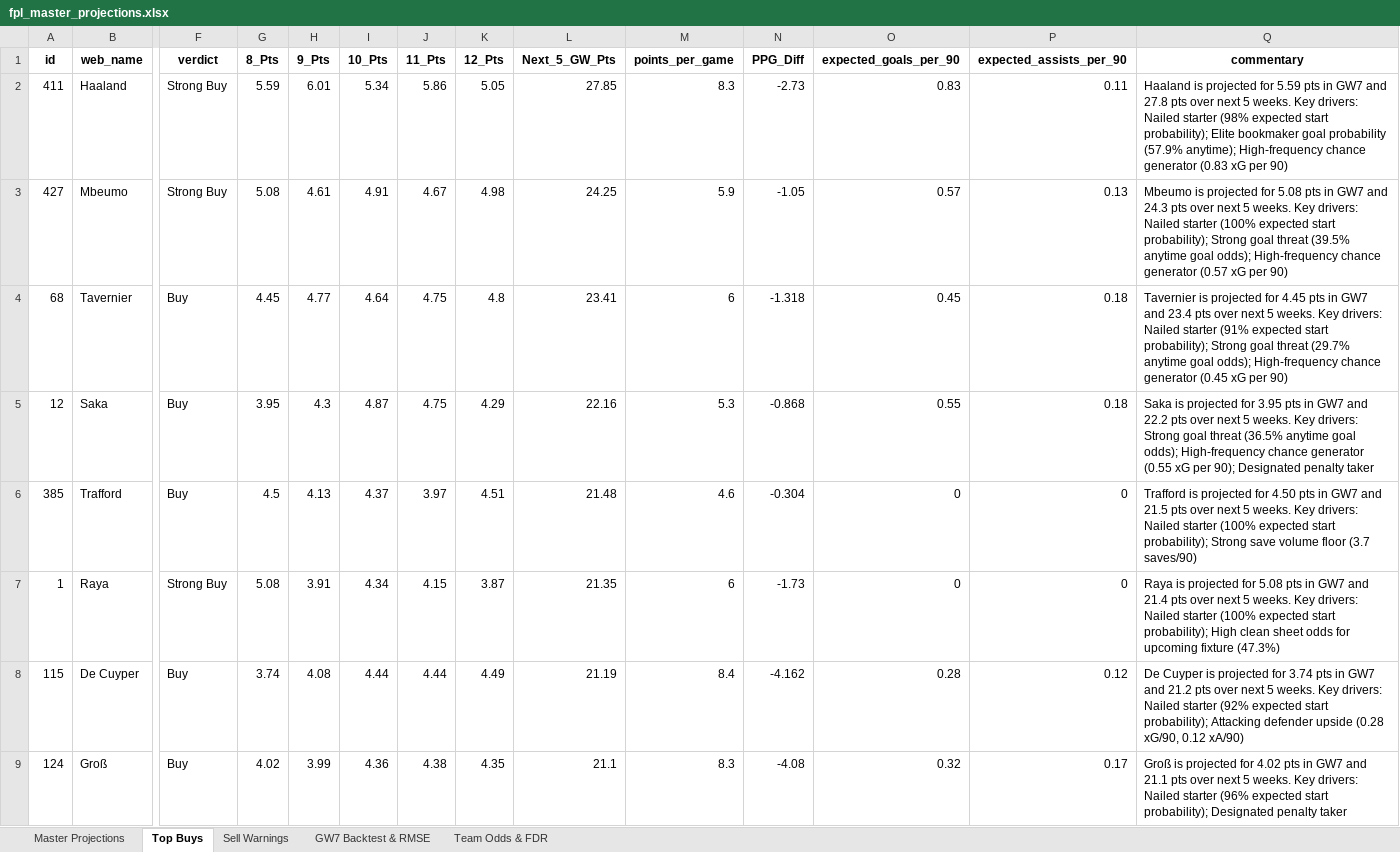
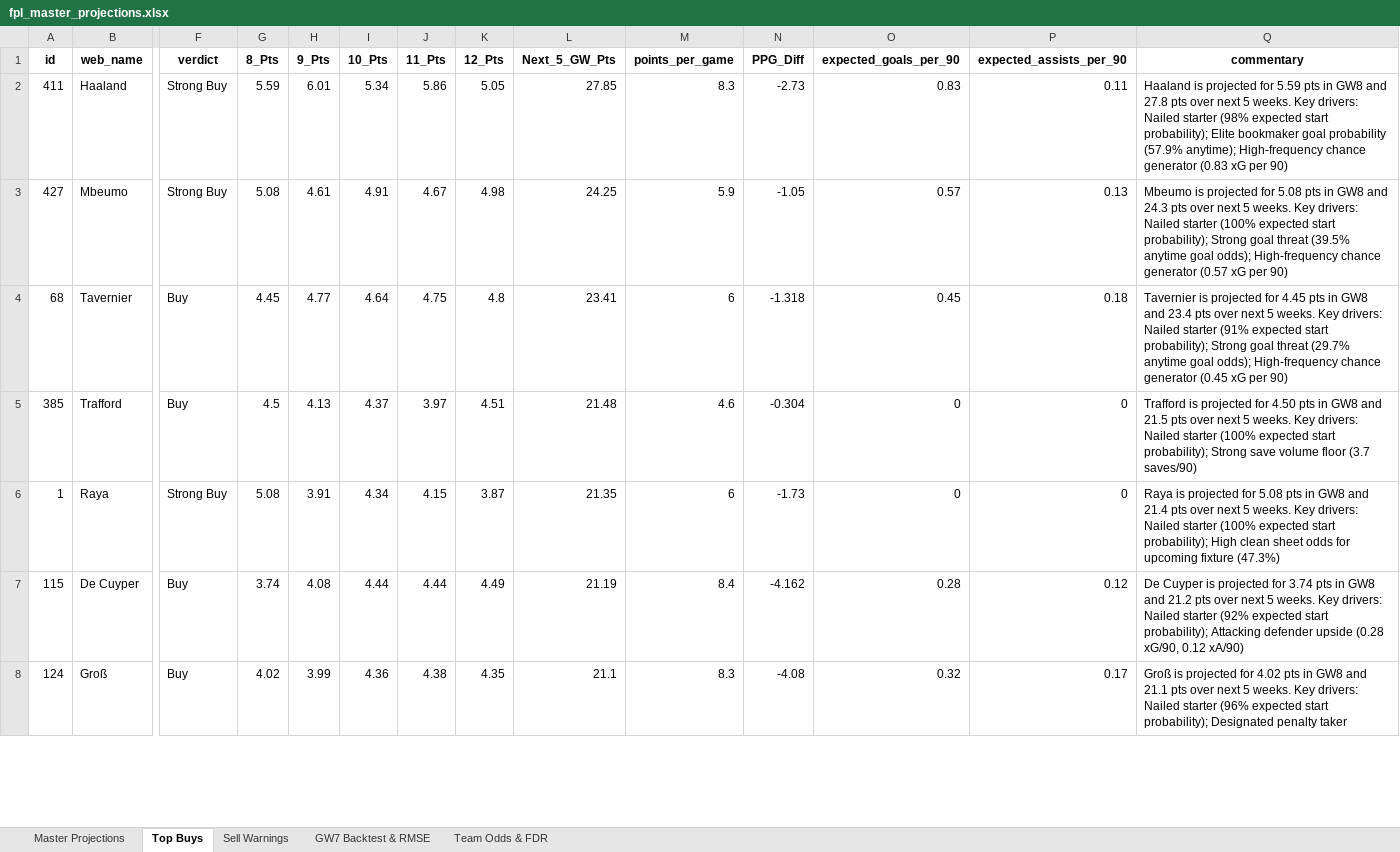
Before and after one commit to haydencordeiro/tempfpl, an Excel workbook: data/fpl_master_projections.xlsx, sheet Top Buys, drawn as a sheet; only a part is shown, gaps mark what is left out; values as stored, in another font and other column widths than the file's, no borders; removed rows and columns are numbered as before the commit, all else as after; rows hold the shown columns only; the diff covers the shown part only; the diff names each change by its address in the sheet, - before the commit and + after, or states it on an @@ line.

```diff
--- a/data/fpl_master_projections.xlsx (sheet Top Buys)
+++ b/data/fpl_master_projections.xlsx (sheet Top Buys)
-Q2 (commentary): …pts in GW7 and 27.8…
+Q2 (commentary): …pts in GW8 and 27.8…
-Q3 (commentary): …pts in GW7 and 24.3…
+Q3 (commentary): …pts in GW8 and 24.3…
-Q4 (commentary): …pts in GW7 and 23.4…
+Q4 (commentary): …pts in GW8 and 23.4…
-row 5: 12 | Saka | Buy | 3.95 | 4.3 | 4.87 | 4.75 | 4.29 | 22.16 | 5.3 | -0.868 | 0.55 | 0.18 | Saka is projected for 3.95 pts in GW7 and 22.2 pts over next 5 weeks. Key drivers: Strong goal threat (36.5% anytime goal odds); High-frequency chance generator (0.55 xG per 90); Designated penalty taker
-Q5 (commentary): …pts in GW7 and 21.5…
+Q5 (commentary): …pts in GW8 and 21.5…
-Q6 (commentary): …pts in GW7 and 21.4…
+Q6 (commentary): …pts in GW8 and 21.4…
-Q7 (commentary): …pts in GW7 and 21.2…
+Q7 (commentary): …pts in GW8 and 21.2…
-Q8 (commentary): …pts in GW7 and 21.1…
+Q8 (commentary): …pts in GW8 and 21.1…
```
Also changed, not shown: 8 edited cells elsewhere in this sheet, sheet Master Projections, sheet Sell Warnings, 2 other files.
